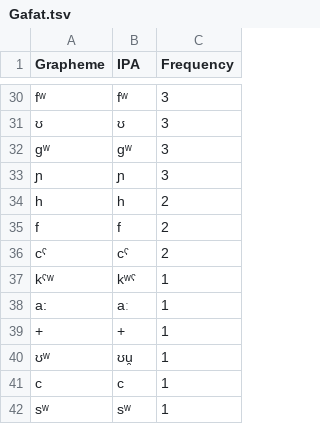
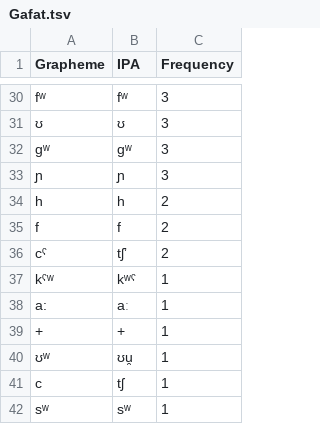
Before and after one commit to lexibank/kitchensemitic, a TSV file: etc/orthography/Gafat.tsv, drawn as a sheet; only a part is shown, gaps mark what is left out.

```diff
--- a/etc/orthography/Gafat.tsv
+++ b/etc/orthography/Gafat.tsv
@@ -35,3 +35,3 @@ h	h	2
 f	f	2
-cˤ	cˤ	2
+cˤ	tʃʼ	2
 kˤʷ	kʷˤ	1
@@ -40,3 +40,3 @@ a:	aː	1
 ʊʷ	ʊu̯	1
-c	c	1
+c	tʃ	1
 sʷ	sʷ	1
```
Also changed, not shown: cldf/forms.csv, etc/orthography/Argobba.tsv, 18 other files.
